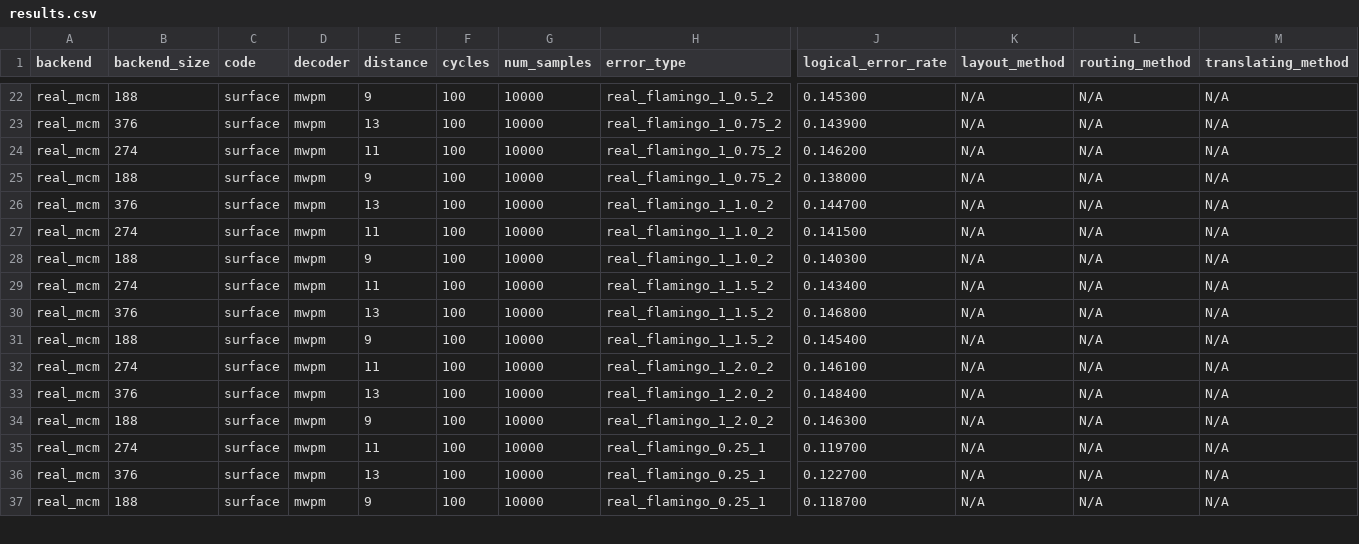
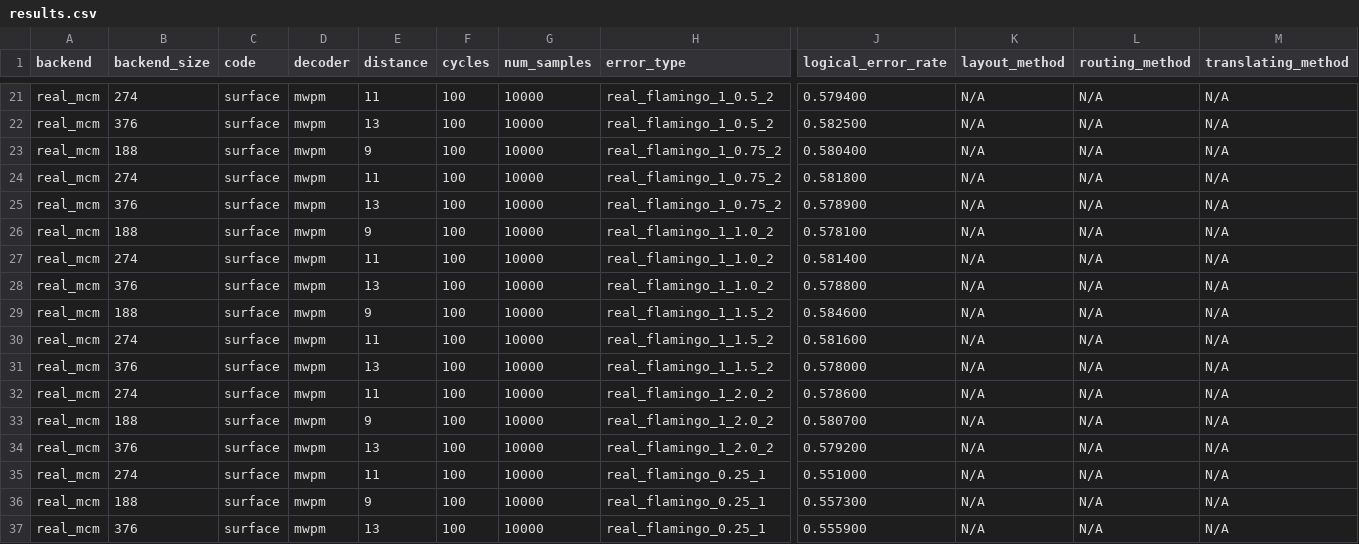
Before and after one commit to aswierkowska/eccentric_bench, a CSV file: experiment_results/MCM_flamingo_ft/results.csv, drawn as a sheet; only a part is shown, gaps mark what is left out; removed rows and columns are numbered as before the commit, all else as after; rows hold the shown columns only; the diff covers the shown part only; the diff names each change by its address in the sheet, - before the commit and + after, or states it on an @@ line.

```diff
--- a/experiment_results/MCM_flamingo_ft/results.csv
+++ b/experiment_results/MCM_flamingo_ft/results.csv
-B21 (backend_size): 188
+B21 (backend_size): 274
-E21 (distance): 9
+E21 (distance): 11
-J21 (logical_error_rate): 0.145300
+J21 (logical_error_rate): 0.579400
-H22 (error_type): real_flamingo_1_0.75_2
+H22 (error_type): real_flamingo_1_0.5_2
-J22 (logical_error_rate): 0.143900
+J22 (logical_error_rate): 0.582500
-B23 (backend_size): 274
+B23 (backend_size): 188
-E23 (distance): 11
+E23 (distance): 9
-J23 (logical_error_rate): 0.146200
+J23 (logical_error_rate): 0.580400
-B24 (backend_size): 188
+B24 (backend_size): 274
-E24 (distance): 9
+E24 (distance): 11
-J24 (logical_error_rate): 0.138000
+J24 (logical_error_rate): 0.581800
-H25 (error_type): real_flamingo_1_1.0_2
+H25 (error_type): real_flamingo_1_0.75_2
-J25 (logical_error_rate): 0.144700
+J25 (logical_error_rate): 0.578900
-row 27: real_mcm | 274 | surface | mwpm | 11 | 100 | 10000 | real_flamingo_1_1.0_2 | 0.141500 | N/A | N/A | N/A
-J26 (logical_error_rate): 0.140300
+J26 (logical_error_rate): 0.578100
-H27:H28 (error_type): real_flamingo_1_1.5_2
+H27:H28 (error_type): real_flamingo_1_1.0_2
-J27 (logical_error_rate): 0.143400
+J27 (logical_error_rate): 0.581400
-J28 (logical_error_rate): 0.146800
+J28 (logical_error_rate): 0.578800
-J29 (logical_error_rate): 0.145400
+J29 (logical_error_rate): 0.584600
-H30:H31 (error_type): real_flamingo_1_2.0_2
+H30:H31 (error_type): real_flamingo_1_1.5_2
-J30 (logical_error_rate): 0.146100
+J30 (logical_error_rate): 0.581600
-J31 (logical_error_rate): 0.148400
+J31 (logical_error_rate): 0.578000
+row 32: real_mcm | 274 | surface | mwpm | 11 | 100 | 10000 | real_flamingo_1_2.0_2 | 0.578600 | N/A | N/A | N/A
-J33 (logical_error_rate): 0.146300
+J33 (logical_error_rate): 0.580700
+row 34: real_mcm | 376 | surface | mwpm | 13 | 100 | 10000 | real_flamingo_1_2.0_2 | 0.579200 | N/A | N/A | N/A
-J35 (logical_error_rate): 0.119700
+J35 (logical_error_rate): 0.551000
-B36 (backend_size): 376
+B36 (backend_size): 188
-E36 (distance): 13
+E36 (distance): 9
-J36 (logical_error_rate): 0.122700
+J36 (logical_error_rate): 0.557300
-B37 (backend_size): 188
+B37 (backend_size): 376
-E37 (distance): 9
+E37 (distance): 13
-J37 (logical_error_rate): 0.118700
+J37 (logical_error_rate): 0.555900
```
Also changed, not shown: 1 removed row and 61 edited cells elsewhere in this file, experiment_results/MCM_futuristic_ft/results.csv, experiment_results/MCM_tradeoff_futuristic_ft/results.csv, 1 other file.
